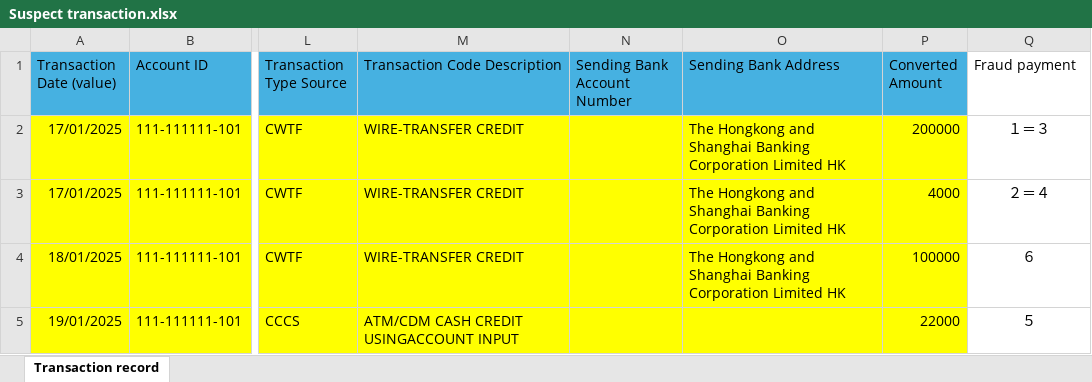
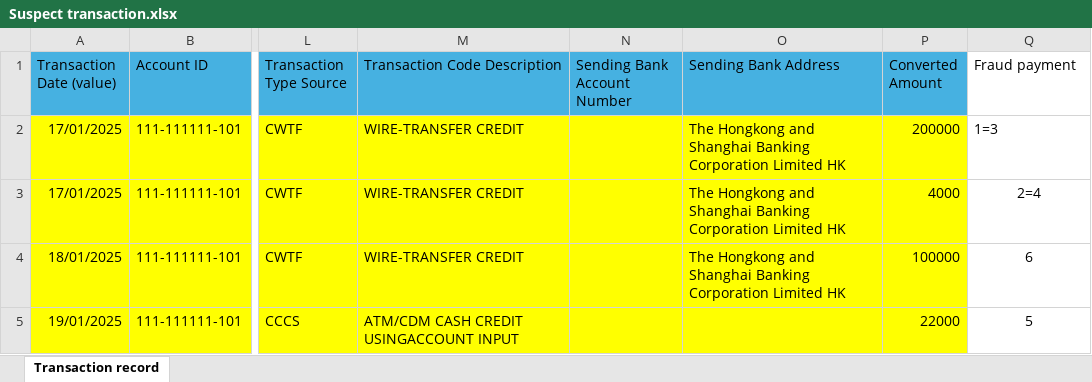
Before and after one commit to michaelfong2017/hase-scripts, an Excel workbook: Raw Input Data/Processing/Case 46/Suspect transaction.xlsx, sheet Transaction record, drawn as a sheet; only a part is shown, gaps mark what is left out; values as stored, in another font and other column widths than the file's, no borders; the diff names each change by its address in the sheet, - before the commit and + after, or states it on an @@ line.

```diff
--- a/Raw Input Data/Processing/Case 46/Suspect transaction.xlsx (sheet Transaction record)
+++ b/Raw Input Data/Processing/Case 46/Suspect transaction.xlsx (sheet Transaction record)
-Q2 (Fraud payment): １＝３
+Q2 (Fraud payment): 1=3
-Q2 alignment: center
+Q2 alignment: left
-Q3 (Fraud payment): ２＝４
+Q3 (Fraud payment): 2=4
-Q4 (Fraud payment): ６
+Q4 (Fraud payment): 6
-Q5 (Fraud payment): ５
+Q5 (Fraud payment): 5
```
Also changed, not shown: 1 other file.
